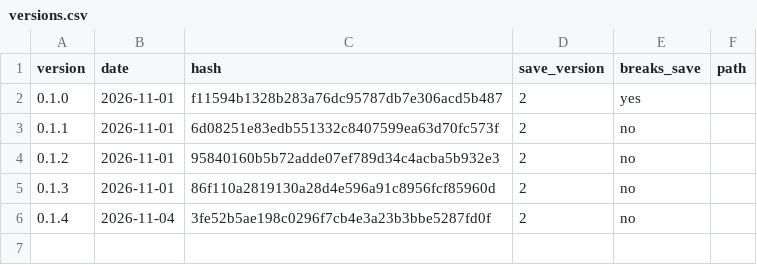
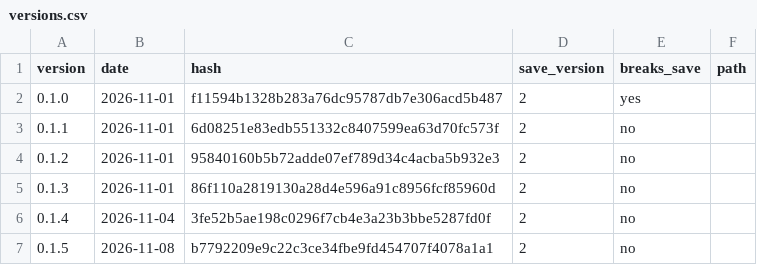
Before and after one commit to GARCl-A/wargame, a CSV file: docs/versions.csv, drawn as a sheet.

Commit message:
version

```diff
--- a/docs/versions.csv
+++ b/docs/versions.csv
@@ -6 +6,2 @@ version,date,hash,save_version,breaks_save,path
 0.1.4,2026-11-04,3fe52b5ae198c0296f7cb4e3a23b3bbe5287fd0f,2,no,
+0.1.5,2026-11-08,b7792209e9c22c3ce34fbe9fd454707f4078a1a1,2,no,
```
Also changed, not shown: 1 other file.
